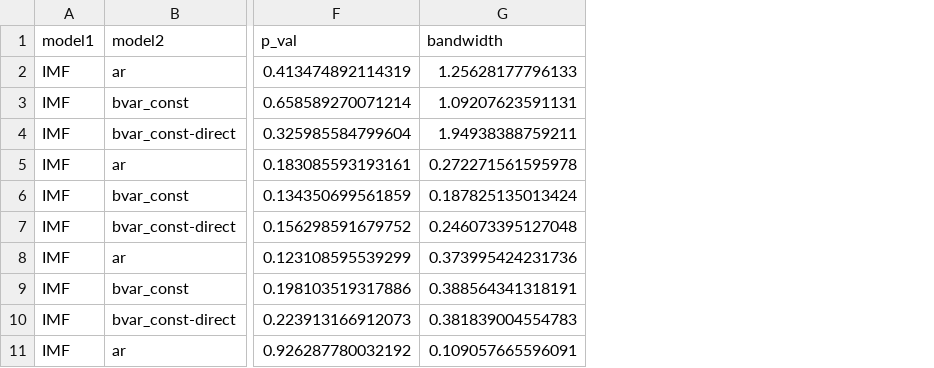
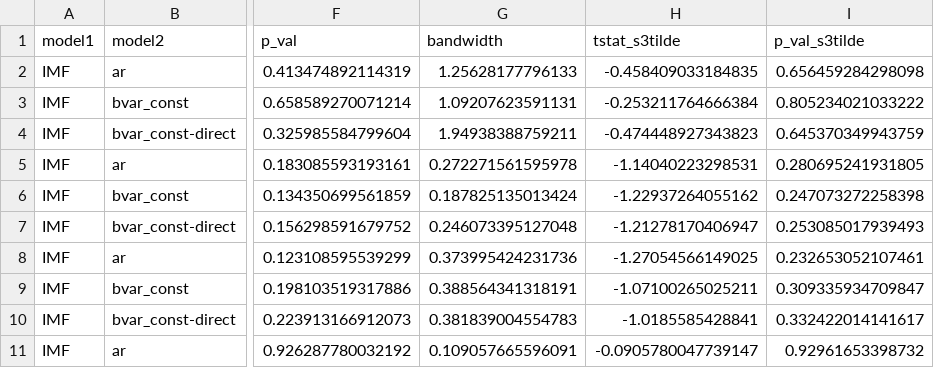
Before and after one commit to fredbec/uqimf, a CSV file: manuscript_plots/revision/results/dm_test_results_wis.csv, drawn as a sheet; only a part is shown, gaps mark what is left out; the diff names each change by its address in the sheet, - before the commit and + after, or states it on an @@ line.

Commit message:
include s3_tilde and acf calculations

```diff
--- a/manuscript_plots/revision/results/dm_test_results_wis.csv
+++ b/manuscript_plots/revision/results/dm_test_results_wis.csv
+column H (tstat_s3tilde), rows 2-11: -0.458409033184835 | -0.253211764666384 | -0.474448927343823 | -1.14040223298531 | -1.22937264055162 | -1.21278170406947 | -1.27054566149025 | -1.07100265025211 | -1.0185585428841 | -0.0905780047739147
+column I (p_val_s3tilde), rows 2-11: 0.656459284298098 | 0.805234021033222 | 0.645370349943759 | 0.280695241931805 | 0.247073272258398 | 0.253085017939493 | 0.232653052107461 | 0.309335934709847 | 0.332422014141617 | 0.92961653398732
```
Also changed, not shown: 3 other files.
